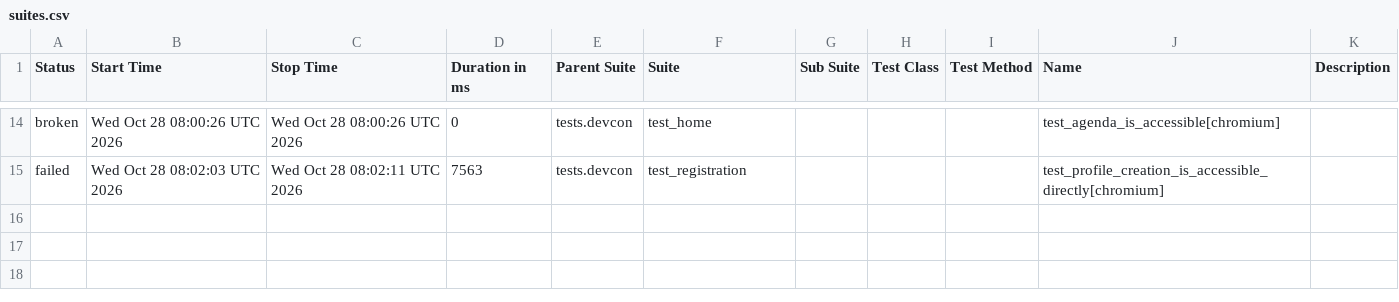
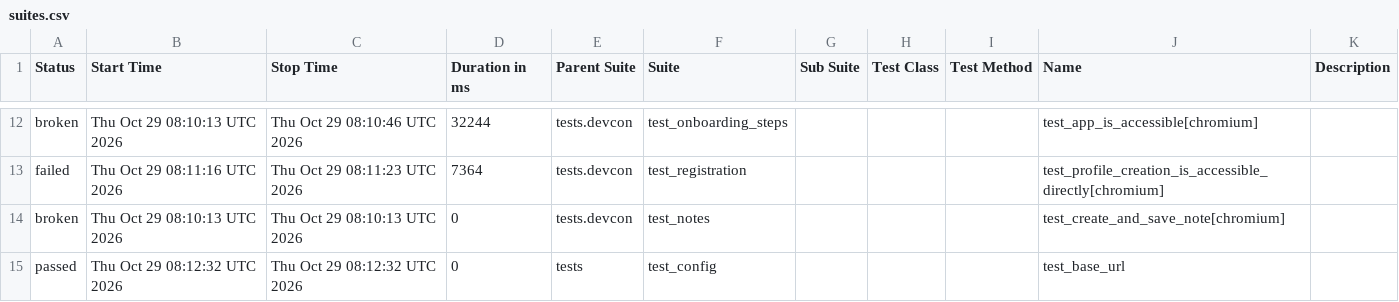
Before and after one commit to andrea-055/devcon_smoke_test, a CSV file: Prod/data/suites.csv, drawn as a sheet; only a part is shown, gaps mark what is left out; the diff covers the shown part only.

```diff
--- a/Prod/data/suites.csv
+++ b/Prod/data/suites.csv
@@ -14,2 +12,4 @@
-"broken","Wed Oct 28 08:00:26 UTC 2026","Wed Oct 28 08:00:26 UTC 2026","0","tests.devcon","test_home","","","","test_agenda_is_accessible[chromium]",""
-"failed","Wed Oct 28 08:02:03 UTC 2026","Wed Oct 28 08:02:11 UTC 2026","7563","tests.devcon","test_registration","","","","test_profile_creation_is_accessible_directly[chromium]",""
+"broken","Thu Oct 29 08:10:13 UTC 2026","Thu Oct 29 08:10:46 UTC 2026","32244","tests.devcon","test_onboarding_steps","","","","test_app_is_accessible[chromium]",""
+"failed","Thu Oct 29 08:11:16 UTC 2026","Thu Oct 29 08:11:23 UTC 2026","7364","tests.devcon","test_registration","","","","test_profile_creation_is_accessible_directly[chromium]",""
+"broken","Thu Oct 29 08:10:13 UTC 2026","Thu Oct 29 08:10:13 UTC 2026","0","tests.devcon","test_notes","","","","test_create_and_save_note[chromium]",""
+"passed","Thu Oct 29 08:12:32 UTC 2026","Thu Oct 29 08:12:32 UTC 2026","0","tests","test_config","","","","test_base_url",""
```
Also changed, not shown: 4 added rows, 6 removed rows and 22 edited cells elsewhere in this file, 58 other files.
